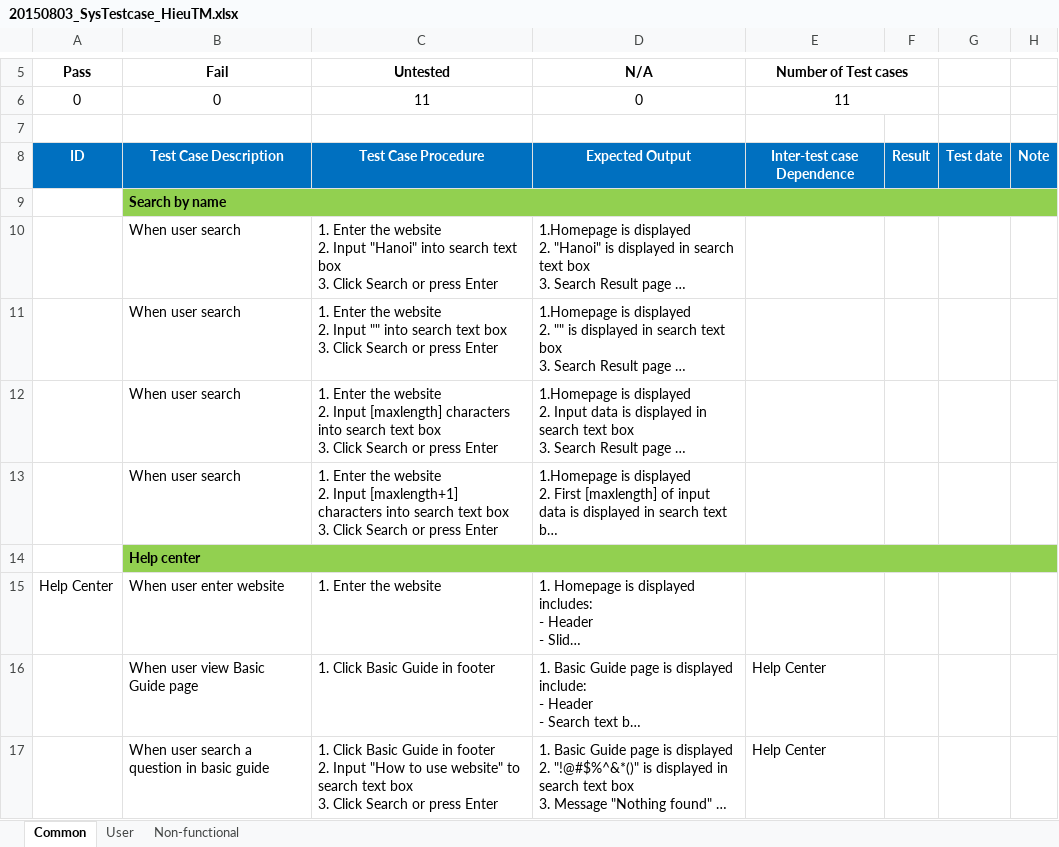
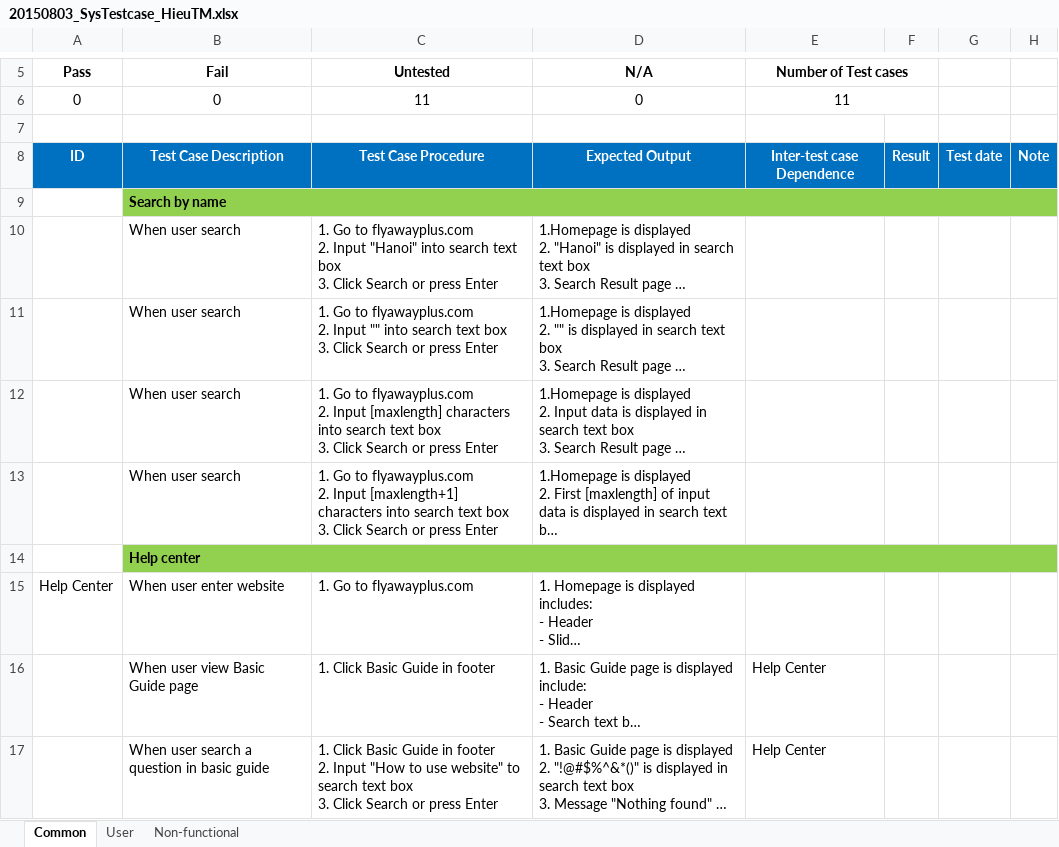
Before and after one commit to sangnvus/2015SUMJS01, an Excel workbook: WIP/Users/HieuTM/20150803_SysTestcase_HieuTM.xlsx, sheet Common, drawn as a sheet; only a part is shown, gaps mark what is left out; long unchanged cells end in …; values as stored, in another font and other column widths than the file's, no borders; ↵ is a line break in a cell; the diff names each change by its address in the sheet, - before the commit and + after, or states it on an @@ line.

```diff
--- a/WIP/Users/HieuTM/20150803_SysTestcase_HieuTM.xlsx (sheet Common)
+++ b/WIP/Users/HieuTM/20150803_SysTestcase_HieuTM.xlsx (sheet Common)
-C10 (Untested): 1. Enter the website ↵ 2. Input…
+C10 (Untested): 1. Go to flyawayplus.com ↵ 2. Input…
-C11 (Untested): 1. Enter the website ↵ 2. Input…
+C11 (Untested): 1. Go to flyawayplus.com ↵ 2. Input…
-C12 (Untested): 1. Enter the website ↵ 2. Input…
+C12 (Untested): 1. Go to flyawayplus.com ↵ 2. Input…
-C13 (Untested): 1. Enter the website ↵ 2. Input…
+C13 (Untested): 1. Go to flyawayplus.com ↵ 2. Input…
-C15 (Untested): 1. Enter the website
+C15 (Untested): 1. Go to flyawayplus.com
```
Also changed, not shown: sheet User, sheet Non-functional, WIP/Users/HieuTM/20150728_SysTestcase_HieuTM.xlsx.
